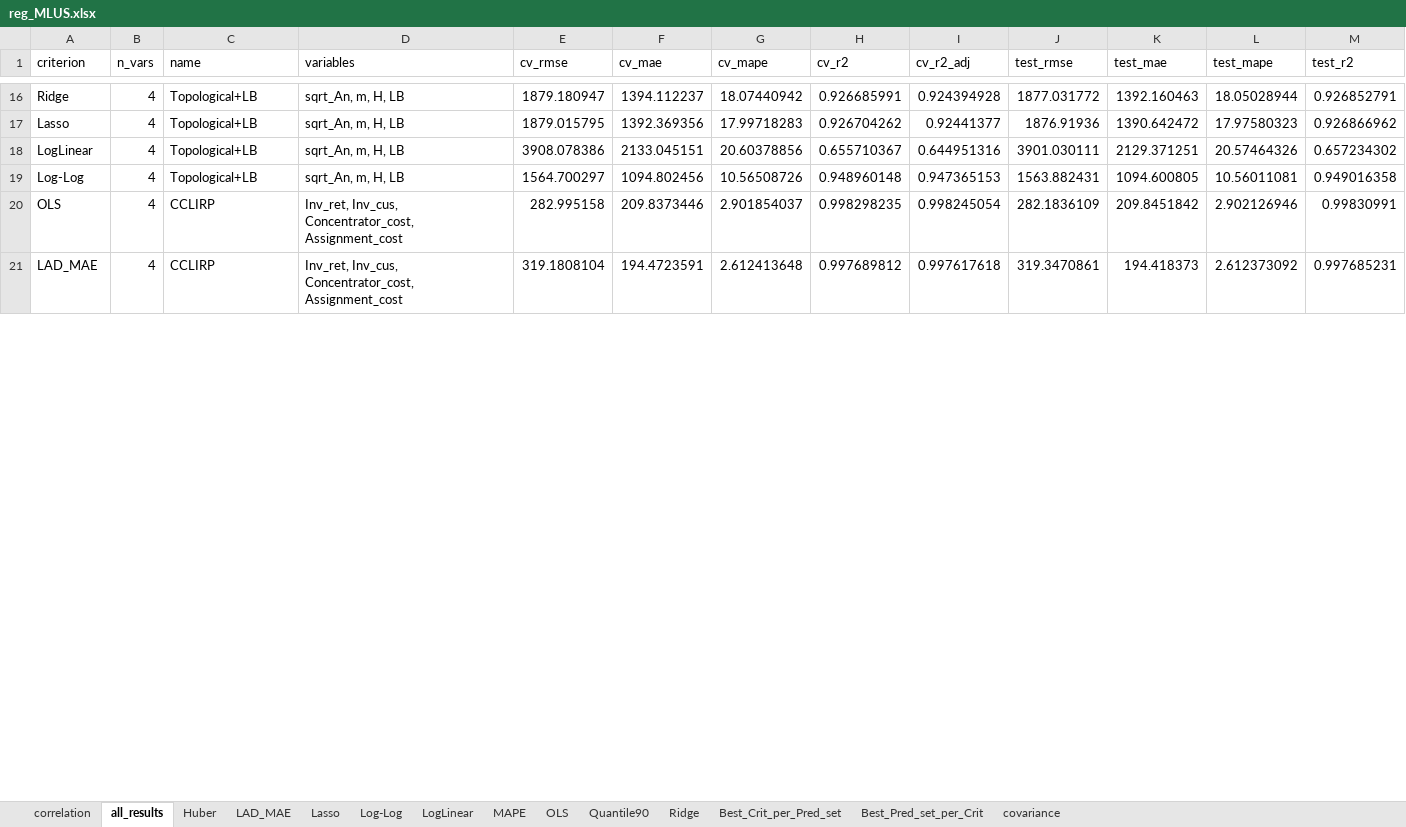
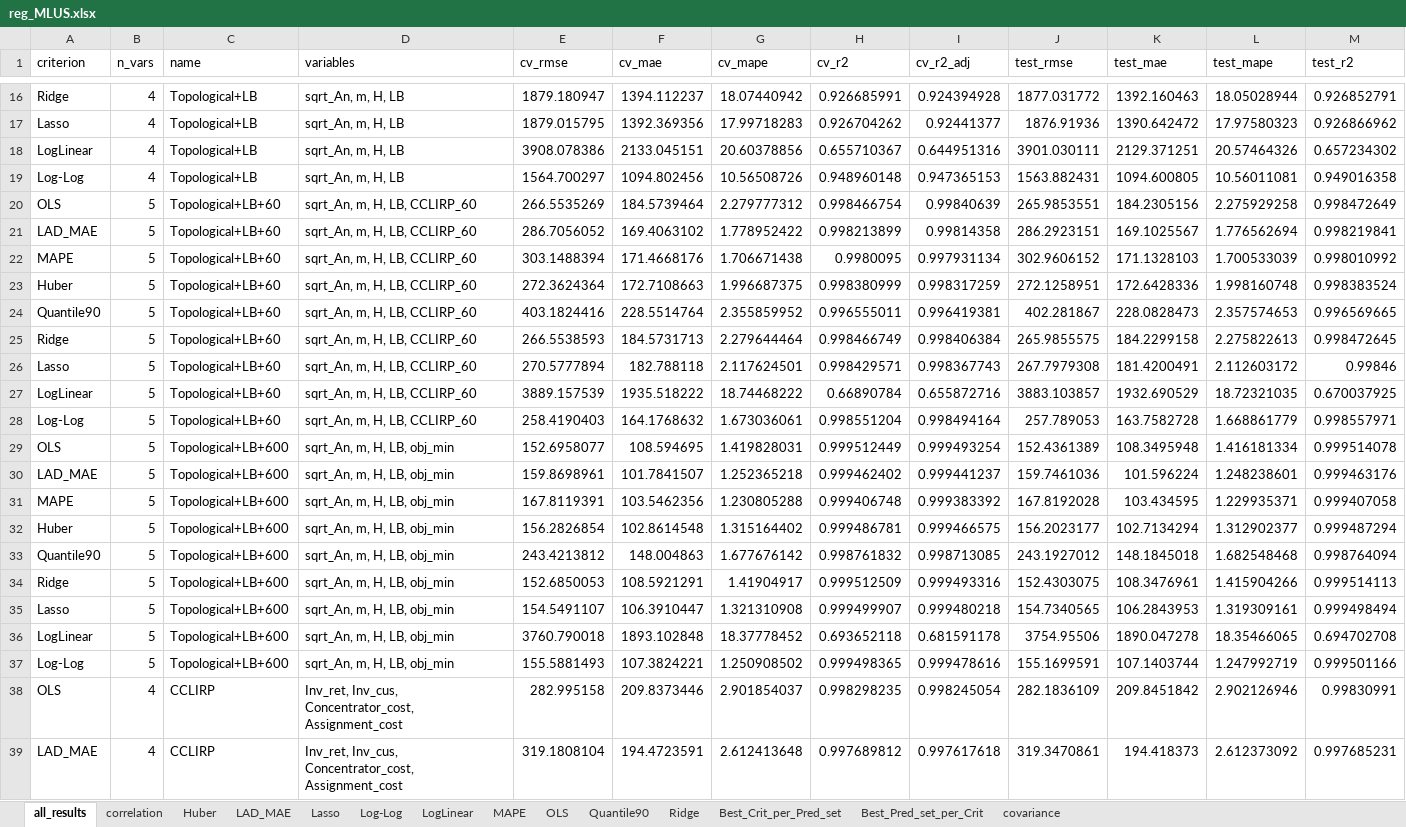
Before and after one commit to minhdinh93/CCLIRP-Value-of-UB-and-LB-regression, an Excel workbook: Regression_results/reg_MLUS.xlsx, sheet all_results, drawn as a sheet; only a part is shown, gaps mark what is left out; values as stored, in another font and other column widths than the file's, no borders; rows hold the shown columns only; the diff covers the shown part only; the diff names each change by its address in the sheet, - before the commit and + after, or states it on an @@ line.

```diff
--- a/Regression_results/reg_MLUS.xlsx (sheet all_results)
+++ b/Regression_results/reg_MLUS.xlsx (sheet all_results)
@@ sheet tab order changed: all_results | correlation | Huber | LAD_MAE | Lasso | Log-Log | LogLinear | MAPE | OLS | Quantile90 | Ridge | Best_Crit_per_Pred_set | Best_Pred_set_per_Crit | covariance @@
+row 20: OLS | 5 | Topological+LB+60 | sqrt_An, m, H, LB, CCLIRP_60 | 266.5535269 | 184.5739464 | 2.279777312 | 0.998466754 | 0.99840639 | 265.9853551 | 184.2305156 | 2.275929258 | 0.998472649
+row 21: LAD_MAE | 5 | Topological+LB+60 | sqrt_An, m, H, LB, CCLIRP_60 | 286.7056052 | 169.4063102 | 1.778952422 | 0.998213899 | 0.99814358 | 286.2923151 | 169.1025567 | 1.776562694 | 0.998219841
+row 22: MAPE | 5 | Topological+LB+60 | sqrt_An, m, H, LB, CCLIRP_60 | 303.1488394 | 171.4668176 | 1.706671438 | 0.9980095 | 0.997931134 | 302.9606152 | 171.1328103 | 1.700533039 | 0.998010992
+row 23: Huber | 5 | Topological+LB+60 | sqrt_An, m, H, LB, CCLIRP_60 | 272.3624364 | 172.7108663 | 1.996687375 | 0.998380999 | 0.998317259 | 272.1258951 | 172.6428336 | 1.998160748 | 0.998383524
+row 24: Quantile90 | 5 | Topological+LB+60 | sqrt_An, m, H, LB, CCLIRP_60 | 403.1824416 | 228.5514764 | 2.355859952 | 0.996555011 | 0.996419381 | 402.281867 | 228.0828473 | 2.357574653 | 0.996569665
+row 25: Ridge | 5 | Topological+LB+60 | sqrt_An, m, H, LB, CCLIRP_60 | 266.5538593 | 184.5731713 | 2.279644464 | 0.998466749 | 0.998406384 | 265.9855575 | 184.2299158 | 2.275822613 | 0.998472645
+row 26: Lasso | 5 | Topological+LB+60 | sqrt_An, m, H, LB, CCLIRP_60 | 270.5777894 | 182.788118 | 2.117624501 | 0.998429571 | 0.998367743 | 267.7979308 | 181.4200491 | 2.112603172 | 0.99846
+row 27: LogLinear | 5 | Topological+LB+60 | sqrt_An, m, H, LB, CCLIRP_60 | 3889.157539 | 1935.518222 | 18.74468222 | 0.66890784 | 0.655872716 | 3883.103857 | 1932.690529 | 18.72321035 | 0.670037925
+row 28: Log-Log | 5 | Topological+LB+60 | sqrt_An, m, H, LB, CCLIRP_60 | 258.4190403 | 164.1768632 | 1.673036061 | 0.998551204 | 0.998494164 | 257.789053 | 163.7582728 | 1.668861779 | 0.998557971
+row 29: OLS | 5 | Topological+LB+600 | sqrt_An, m, H, LB, obj_min | 152.6958077 | 108.594695 | 1.419828031 | 0.999512449 | 0.999493254 | 152.4361389 | 108.3495948 | 1.416181334 | 0.999514078
+row 30: LAD_MAE | 5 | Topological+LB+600 | sqrt_An, m, H, LB, obj_min | 159.8698961 | 101.7841507 | 1.252365218 | 0.999462402 | 0.999441237 | 159.7461036 | 101.596224 | 1.248238601 | 0.999463176
+row 31: MAPE | 5 | Topological+LB+600 | sqrt_An, m, H, LB, obj_min | 167.8119391 | 103.5462356 | 1.230805288 | 0.999406748 | 0.999383392 | 167.8192028 | 103.434595 | 1.229935371 | 0.999407058
+row 32: Huber | 5 | Topological+LB+600 | sqrt_An, m, H, LB, obj_min | 156.2826854 | 102.8614548 | 1.315164402 | 0.999486781 | 0.999466575 | 156.2023177 | 102.7134294 | 1.312902377 | 0.999487294
+row 33: Quantile90 | 5 | Topological+LB+600 | sqrt_An, m, H, LB, obj_min | 243.4213812 | 148.004863 | 1.677676142 | 0.998761832 | 0.998713085 | 243.1927012 | 148.1845018 | 1.682548468 | 0.998764094
+row 34: Ridge | 5 | Topological+LB+600 | sqrt_An, m, H, LB, obj_min | 152.6850053 | 108.5921291 | 1.41904917 | 0.999512509 | 0.999493316 | 152.4303075 | 108.3476961 | 1.415904266 | 0.999514113
+row 35: Lasso | 5 | Topological+LB+600 | sqrt_An, m, H, LB, obj_min | 154.5491107 | 106.3910447 | 1.321310908 | 0.999499907 | 0.999480218 | 154.7340565 | 106.2843953 | 1.319309161 | 0.999498494
+row 36: LogLinear | 5 | Topological+LB+600 | sqrt_An, m, H, LB, obj_min | 3760.790018 | 1893.102848 | 18.37778452 | 0.693652118 | 0.681591178 | 3754.95506 | 1890.047278 | 18.35466065 | 0.694702708
+row 37: Log-Log | 5 | Topological+LB+600 | sqrt_An, m, H, LB, obj_min | 155.5881493 | 107.3824221 | 1.250908502 | 0.999498365 | 0.999478616 | 155.1699591 | 107.1403744 | 1.247992719 | 0.999501166
```
Also changed, not shown: 36 added rows, 9 removed rows and 33 edited cells elsewhere in this sheet, sheet MAPE, sheet Ridge, sheet Lasso, sheet Best_Crit_per_Pred_set, sheet Log-Log, sheet OLS, 5 more sheets, Regression_results/reg_MLSP.xlsx, Regression_results/reg_OUSP.xlsx, 1 other file.
